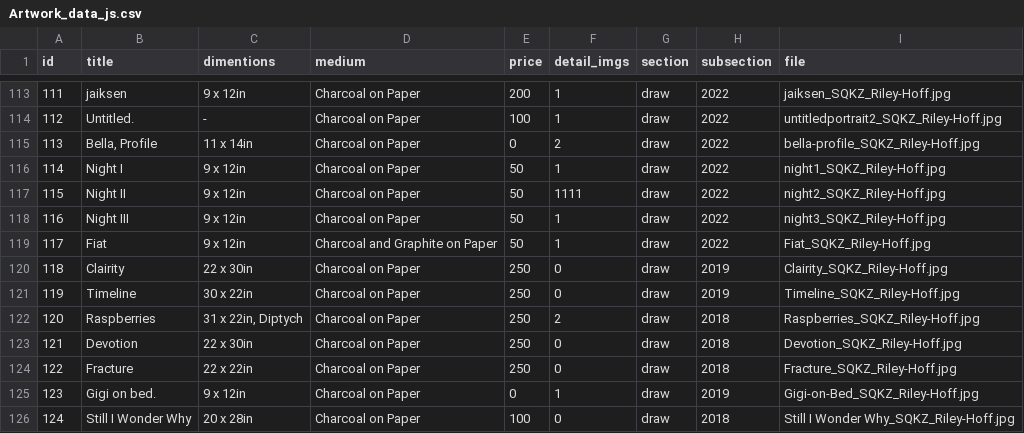
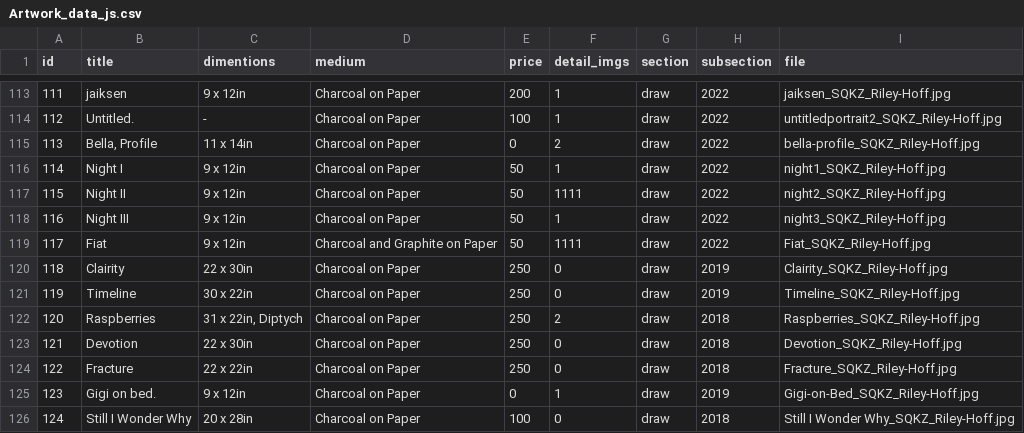
Before and after one commit to rileyhoff/sqkz_portfolio_v2, a CSV file: data/Artwork_data_js.csv, drawn as a sheet; only a part is shown, gaps mark what is left out; the diff covers the shown part only.

```diff
--- a/data/Artwork_data_js.csv
+++ b/data/Artwork_data_js.csv
@@ -118,3 +118,3 @@ id,title,dimentions,medium,price,detail_imgs,section,subsection,file
 116,Night III,9 x 12in,Charcoal on Paper,50,1,draw,2022,night3_SQKZ_Riley-Hoff.jpg
-117,Fiat,9 x 12in,Charcoal and Graphite on Paper,50,1,draw,2022,Fiat_SQKZ_Riley-Hoff.jpg
+117,Fiat,9 x 12in,Charcoal and Graphite on Paper,50,1111,draw,2022,Fiat_SQKZ_Riley-Hoff.jpg
 118,Clairity,22 x 30in,Charcoal on Paper,250,0,draw,2019,Clairity_SQKZ_Riley-Hoff.jpg
```
Also changed, not shown: 7 edited cells elsewhere in this file, 3 other files.
